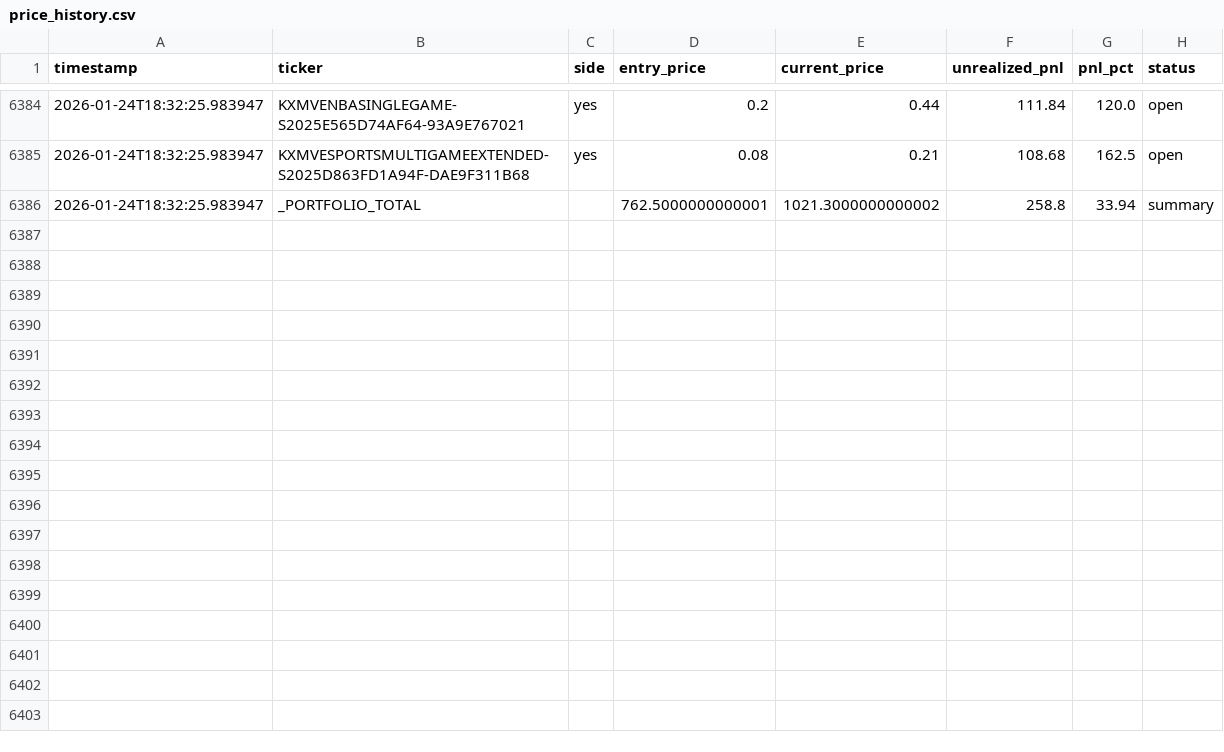
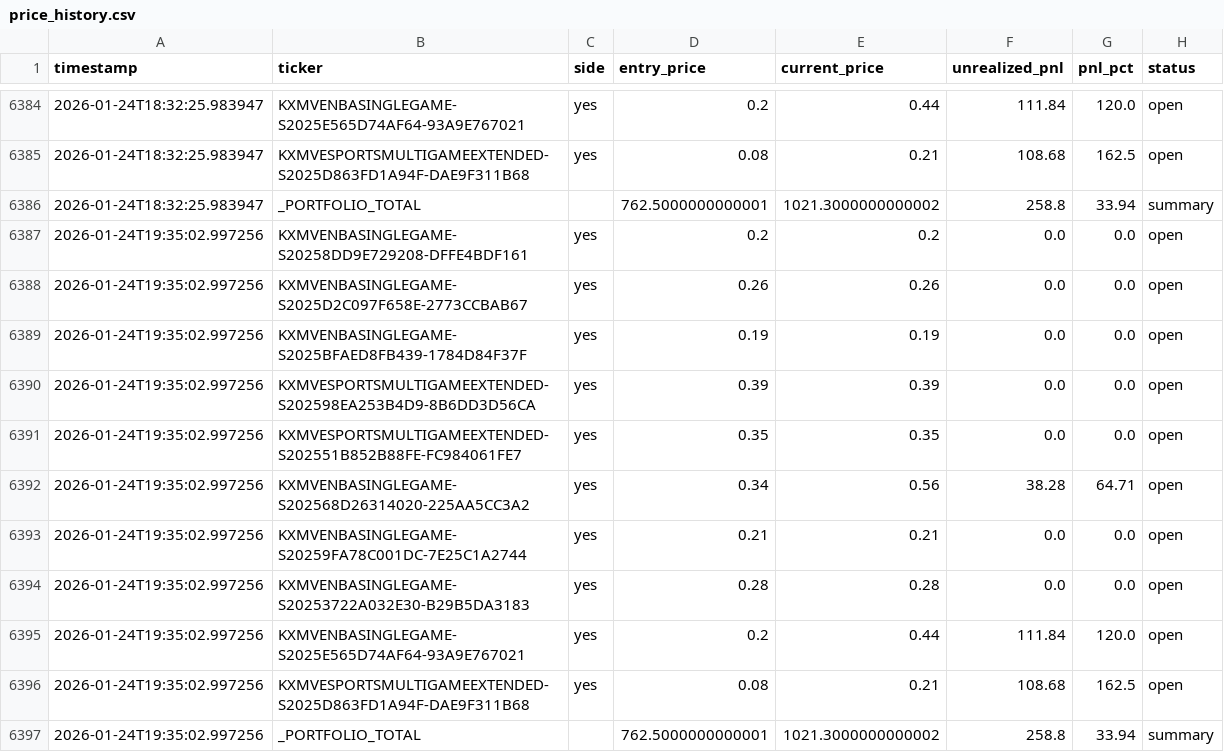
Before and after one commit to ChunTungZhuangLeo/moondev_follow, a CSV file: src/data/kalshiv2_live_1227/price_history.csv, drawn as a sheet; only a part is shown, gaps mark what is left out.

Commit message:
Auto-sync: Live trading data 2026-01-24_20:30

```diff
--- a/src/data/kalshiv2_live_1227/price_history.csv
+++ b/src/data/kalshiv2_live_1227/price_history.csv
@@ -6386 +6386,12 @@ timestamp,ticker,side,entry_price,current_price,unrealized_pnl,pnl_pct,status
 2026-01-24T18:32:25.983947,_PORTFOLIO_TOTAL,,762.5000000000001,1021.3000000000002,258.8,33.94,summary
+2026-01-24T19:35:02.997256,KXMVENBASINGLEGAME-S20258DD9E729208-DFFE4BDF161,yes,0.2,0.2,0.0,0.0,open
+2026-01-24T19:35:02.997256,KXMVENBASINGLEGAME-S2025D2C097F658E-2773CCBAB67,yes,0.26,0.26,0.0,0.0,open
+2026-01-24T19:35:02.997256,KXMVENBASINGLEGAME-S2025BFAED8FB439-1784D84F37F,yes,0.19,0.19,0.0,0.0,open
+2026-01-24T19:35:02.997256,KXMVESPORTSMULTIGAMEEXTENDED-S202598EA253B4D9-8B6DD3D56CA,yes,0.39,0.39,0.0,0.0,open
+2026-01-24T19:35:02.997256,KXMVESPORTSMULTIGAMEEXTENDED-S202551B852B88FE-FC984061FE7,yes,0.35,0.35,0.0,0.0,open
+2026-01-24T19:35:02.997256,KXMVENBASINGLEGAME-S202568D26314020-225AA5CC3A2,yes,0.34,0.56,38.28,64.71,open
+2026-01-24T19:35:02.997256,KXMVENBASINGLEGAME-S20259FA78C001DC-7E25C1A2744,yes,0.21,0.21,0.0,0.0,open
+2026-01-24T19:35:02.997256,KXMVENBASINGLEGAME-S20253722A032E30-B29B5DA3183,yes,0.28,0.28,0.0,0.0,open
+2026-01-24T19:35:02.997256,KXMVENBASINGLEGAME-S2025E565D74AF64-93A9E767021,yes,0.2,0.44,111.84,120.0,open
+2026-01-24T19:35:02.997256,KXMVESPORTSMULTIGAMEEXTENDED-S2025D863FD1A94F-DAE9F311B68,yes,0.08,0.21,108.68,162.5,open
+2026-01-24T19:35:02.997256,_PORTFOLIO_TOTAL,,762.5000000000001,1021.3000000000002,258.8,33.94,summary
```
Also changed, not shown: 1 other file.
